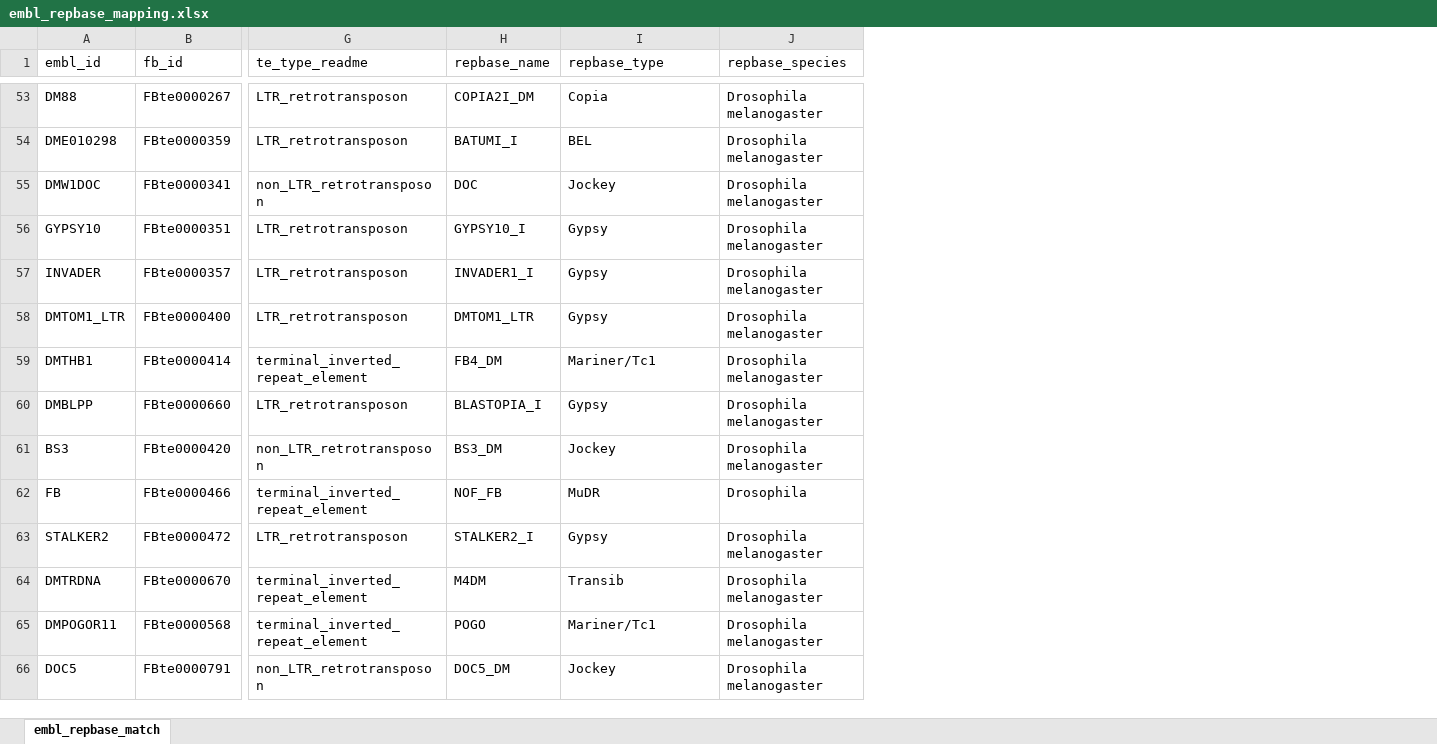
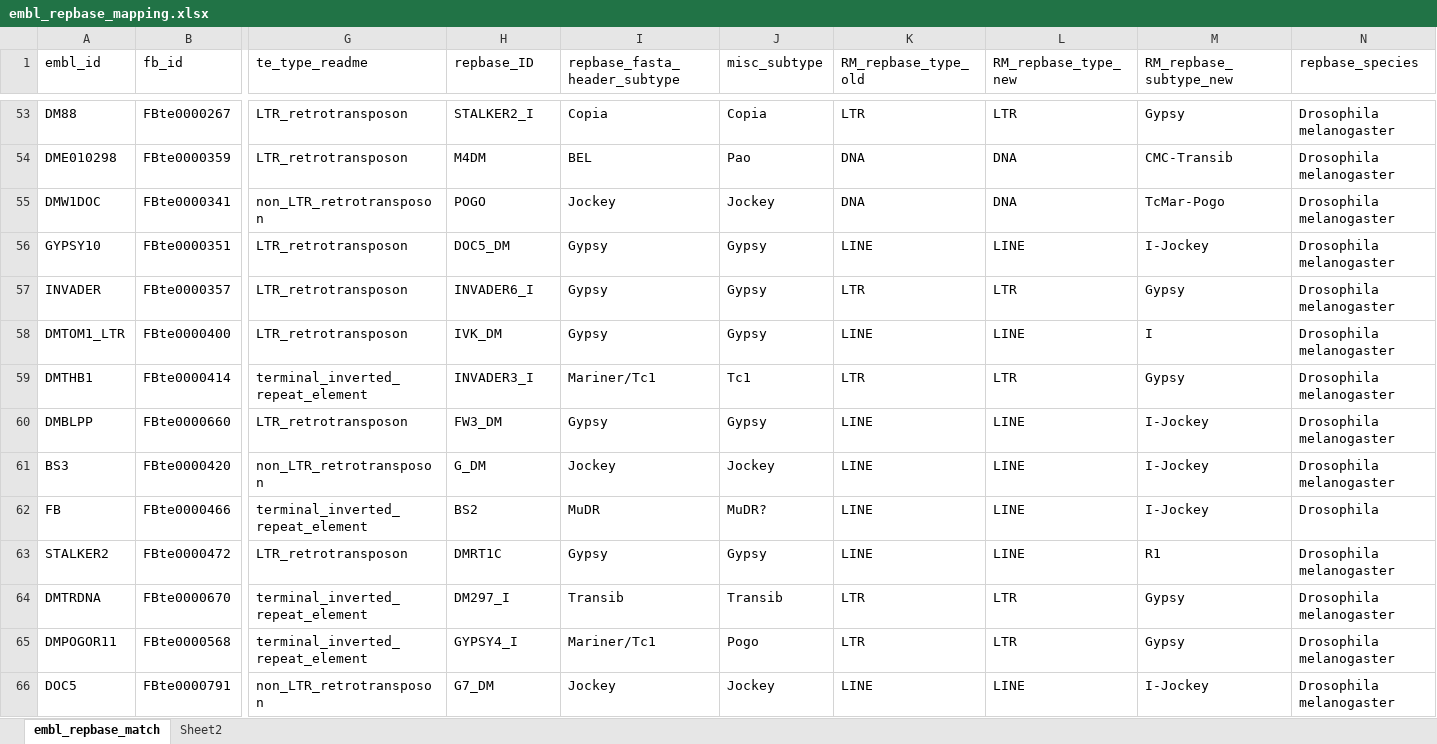
Before and after one commit to bergmanlab/drosophila-transposons, an Excel workbook: misc/embl_repbase_mapping.xlsx, sheet embl_repbase_match, drawn as a sheet; only a part is shown, gaps mark what is left out; values as stored, in another font and other column widths than the file's, no cell formats; the diff covers the shown part only; the diff names each change by its address in the sheet, - before the commit and + after, or states it on an @@ line.

Commit message:
add repeatmasker type and subtype based on new repbase library

```diff
--- a/misc/embl_repbase_mapping.xlsx (sheet embl_repbase_match)
+++ b/misc/embl_repbase_mapping.xlsx (sheet embl_repbase_match)
+sheet tab: Sheet2
+column J (misc_subtype), rows 53-66: Copia | Pao | Jockey | Gypsy | Gypsy | Gypsy | Tc1 | Gypsy | Jockey | MuDR? | Gypsy | Transib | Pogo | Jockey
+column K (RM_repbase_type_old), rows 53-66: LTR | DNA | DNA | LINE | LTR | LINE | LTR | LINE | LINE | LINE | LINE | LTR | LTR | LINE
+column L (RM_repbase_type_new), rows 53-66: LTR | DNA | DNA | LINE | LTR | LINE | LTR | LINE | LINE | LINE | LINE | LTR | LTR | LINE
+column M (RM_repbase_subtype_new), rows 53-66: Gypsy | CMC-Transib | TcMar-Pogo | I-Jockey | Gypsy | I | Gypsy | I-Jockey | I-Jockey | I-Jockey | R1 | Gypsy | Gypsy | I-Jockey
-H1: repbase_name
+H1: repbase_ID
-I1: repbase_type
+I1: repbase_fasta_header_subtype
-H53 (repbase_ID): COPIA2I_DM
+H53 (repbase_ID): STALKER2_I
-H54 (repbase_ID): BATUMI_I
+H54 (repbase_ID): M4DM
-H55 (repbase_ID): DOC
+H55 (repbase_ID): POGO
-H56 (repbase_ID): GYPSY10_I
+H56 (repbase_ID): DOC5_DM
-H57 (repbase_ID): INVADER1_I
+H57 (repbase_ID): INVADER6_I
-H58 (repbase_ID): DMTOM1_LTR
+H58 (repbase_ID): IVK_DM
-H59 (repbase_ID): FB4_DM
+H59 (repbase_ID): INVADER3_I
-H60 (repbase_ID): BLASTOPIA_I
+H60 (repbase_ID): FW3_DM
-H61 (repbase_ID): BS3_DM
+H61 (repbase_ID): G_DM
-H62 (repbase_ID): NOF_FB
+H62 (repbase_ID): BS2
-H63 (repbase_ID): STALKER2_I
+H63 (repbase_ID): DMRT1C
-H64 (repbase_ID): M4DM
+H64 (repbase_ID): DM297_I
-H65 (repbase_ID): POGO
+H65 (repbase_ID): GYPSY4_I
-H66 (repbase_ID): DOC5_DM
+H66 (repbase_ID): G7_DM
```
Also changed, not shown: 53 removed rows and 112 edited cells elsewhere in this sheet, cell formats, hidden cells.
